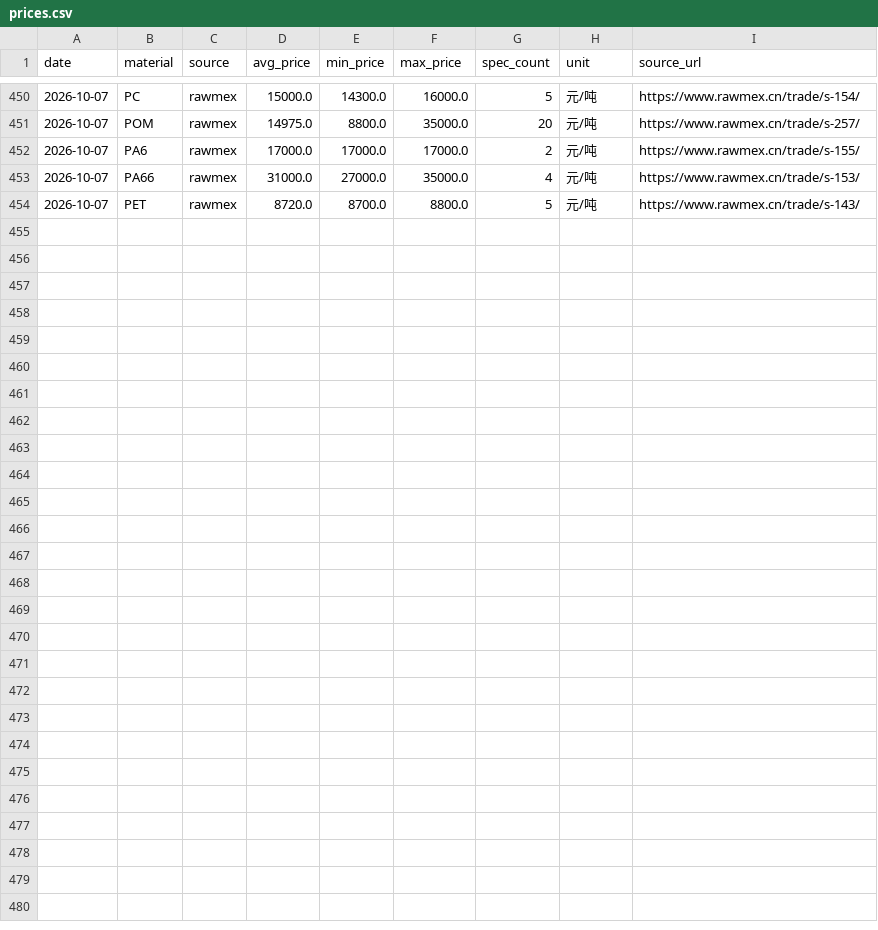
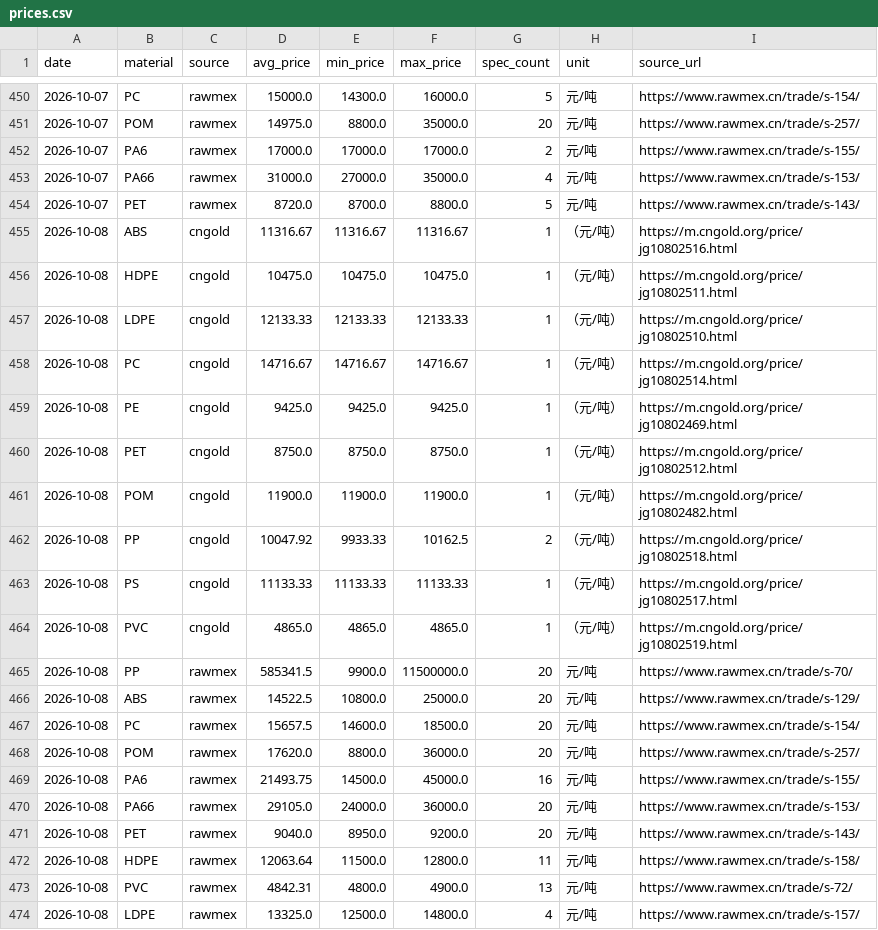
Before and after one commit to kisaki-works/plastic-price-dashboard, a CSV file: data/prices.csv, drawn as a sheet; only a part is shown, gaps mark what is left out; the diff names each change by its address in the sheet, - before the commit and + after, or states it on an @@ line.

```diff
--- a/data/prices.csv
+++ b/data/prices.csv
+row 455: 2026-10-08 | ABS | cngold | 11316.67 | 11316.67 | 11316.67 | 1 | （元/吨） | https://m.cngold.org/price/jg10802516.html
+row 456: 2026-10-08 | HDPE | cngold | 10475.0 | 10475.0 | 10475.0 | 1 | （元/吨） | https://m.cngold.org/price/jg10802511.html
+row 457: 2026-10-08 | LDPE | cngold | 12133.33 | 12133.33 | 12133.33 | 1 | （元/吨） | https://m.cngold.org/price/jg10802510.html
+row 458: 2026-10-08 | PC | cngold | 14716.67 | 14716.67 | 14716.67 | 1 | （元/吨） | https://m.cngold.org/price/jg10802514.html
+row 459: 2026-10-08 | PE | cngold | 9425.0 | 9425.0 | 9425.0 | 1 | （元/吨） | https://m.cngold.org/price/jg10802469.html
+row 460: 2026-10-08 | PET | cngold | 8750.0 | 8750.0 | 8750.0 | 1 | （元/吨） | https://m.cngold.org/price/jg10802512.html
+row 461: 2026-10-08 | POM | cngold | 11900.0 | 11900.0 | 11900.0 | 1 | （元/吨） | https://m.cngold.org/price/jg10802482.html
+row 462: 2026-10-08 | PP | cngold | 10047.92 | 9933.33 | 10162.5 | 2 | （元/吨） | https://m.cngold.org/price/jg10802518.html
+row 463: 2026-10-08 | PS | cngold | 11133.33 | 11133.33 | 11133.33 | 1 | （元/吨） | https://m.cngold.org/price/jg10802517.html
+row 464: 2026-10-08 | PVC | cngold | 4865.0 | 4865.0 | 4865.0 | 1 | （元/吨） | https://m.cngold.org/price/jg10802519.html
+row 465: 2026-10-08 | PP | rawmex | 585341.5 | 9900.0 | 11500000.0 | 20 | 元/吨 | https://www.rawmex.cn/trade/s-70/
+row 466: 2026-10-08 | ABS | rawmex | 14522.5 | 10800.0 | 25000.0 | 20 | 元/吨 | https://www.rawmex.cn/trade/s-129/
+row 467: 2026-10-08 | PC | rawmex | 15657.5 | 14600.0 | 18500.0 | 20 | 元/吨 | https://www.rawmex.cn/trade/s-154/
+row 468: 2026-10-08 | POM | rawmex | 17620.0 | 8800.0 | 36000.0 | 20 | 元/吨 | https://www.rawmex.cn/trade/s-257/
+row 469: 2026-10-08 | PA6 | rawmex | 21493.75 | 14500.0 | 45000.0 | 16 | 元/吨 | https://www.rawmex.cn/trade/s-155/
+row 470: 2026-10-08 | PA66 | rawmex | 29105.0 | 24000.0 | 36000.0 | 20 | 元/吨 | https://www.rawmex.cn/trade/s-153/
+row 471: 2026-10-08 | PET | rawmex | 9040.0 | 8950.0 | 9200.0 | 20 | 元/吨 | https://www.rawmex.cn/trade/s-143/
+row 472: 2026-10-08 | HDPE | rawmex | 12063.64 | 11500.0 | 12800.0 | 11 | 元/吨 | https://www.rawmex.cn/trade/s-158/
+row 473: 2026-10-08 | PVC | rawmex | 4842.31 | 4800.0 | 4900.0 | 13 | 元/吨 | https://www.rawmex.cn/trade/s-72/
+row 474: 2026-10-08 | LDPE | rawmex | 13325.0 | 12500.0 | 14800.0 | 4 | 元/吨 | https://www.rawmex.cn/trade/s-157/
```
Also changed, not shown: data/fx.csv, 1 other file.
